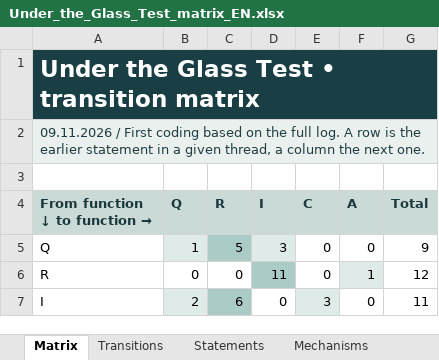
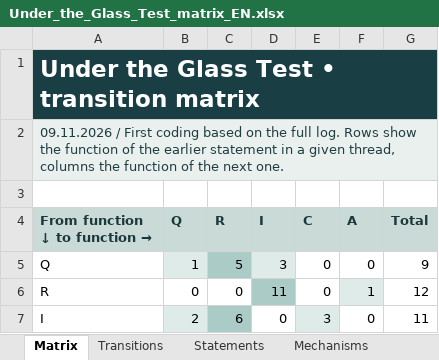
Before and after one commit to mdukiet/qrica, an Excel workbook: example/Under_the_Glass_Test_matrix_EN.xlsx, sheet Matrix, drawn as a sheet; only a part is shown; values as stored, in another font and other column widths than the file's, no borders; the diff names each change by its address in the sheet, - before the commit and + after, or states it on an @@ line.

```diff
--- a/example/Under_the_Glass_Test_matrix_EN.xlsx (sheet Matrix)
+++ b/example/Under_the_Glass_Test_matrix_EN.xlsx (sheet Matrix)
-A2 (From function ↓ to function →): …full log. A row is the earlier statement in a given thread, a column the next…
+A2 (From function ↓ to function →): …full log. Rows show the function of the earlier statement in a given thread, columns the function of the next…
```
Also changed, not shown: example/Test_spod_szyby_macierz_PL.xlsx, template/QRICA_template.xlsx.
